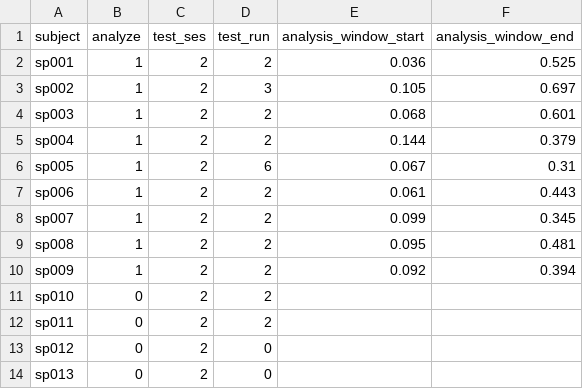
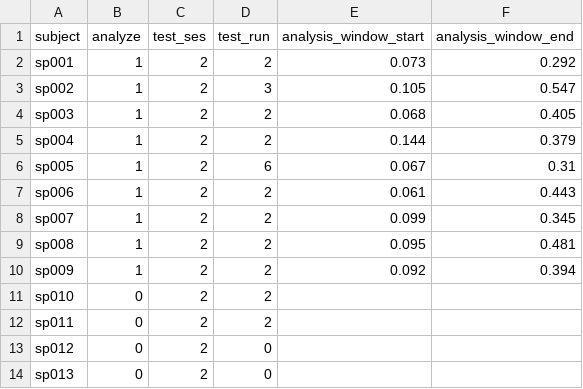
Before and after one commit to GuentherLab/seq_pert, a CSV file: subject_analysis_master.csv, drawn as a sheet.

Commit message:
updated analysis windows

```diff
--- a/subject_analysis_master.csv
+++ b/subject_analysis_master.csv
@@ -1,5 +1,5 @@
 subject,analyze,test_ses,test_run,analysis_window_start,analysis_window_end
-sp001,1,2,2,0.036,0.525
-sp002,1,2,3,0.105,0.697
-sp003,1,2,2,0.068,0.601
+sp001,1,2,2,0.073,0.292
+sp002,1,2,3,0.105,0.547
+sp003,1,2,2,0.068,0.405
 sp004,1,2,2,0.144,0.379
```
Also changed, not shown: 3 other files.
